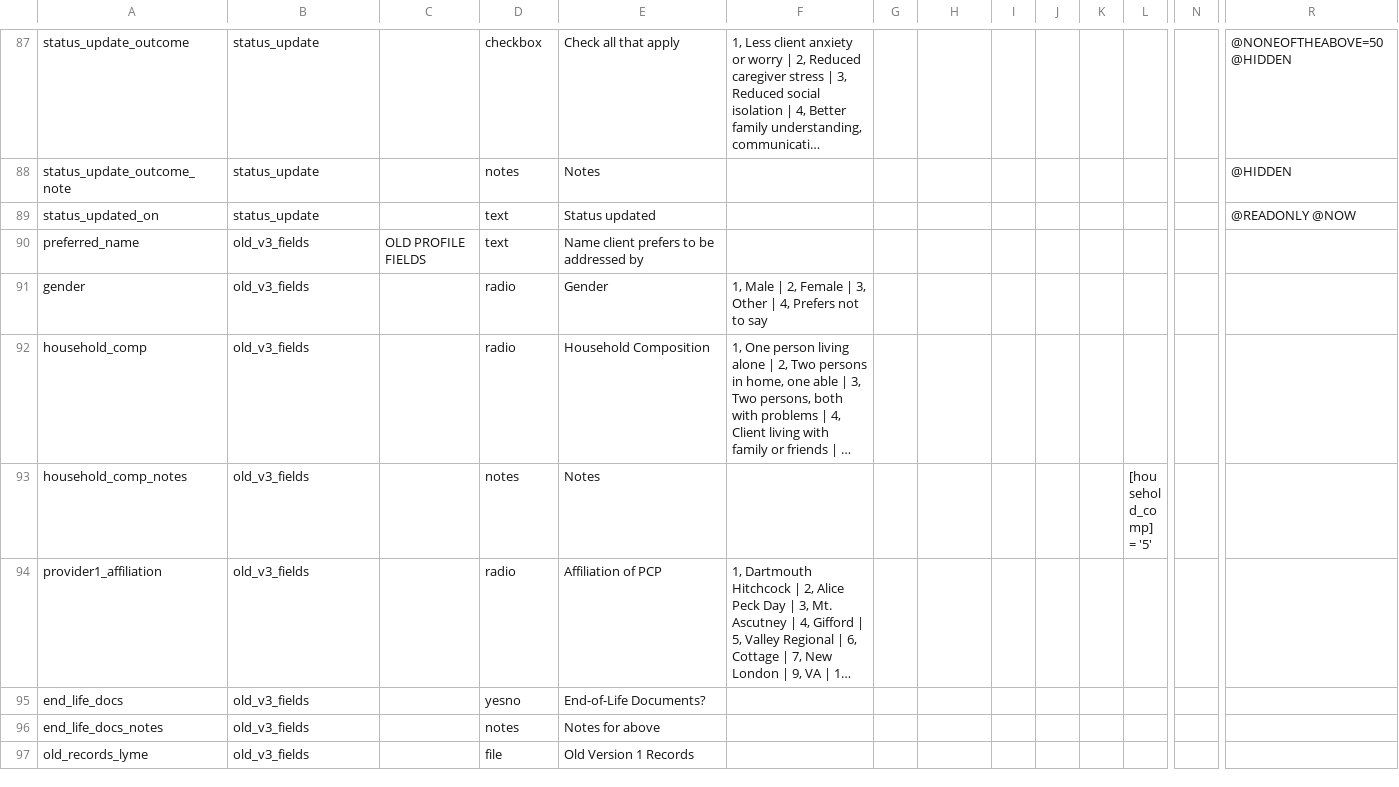
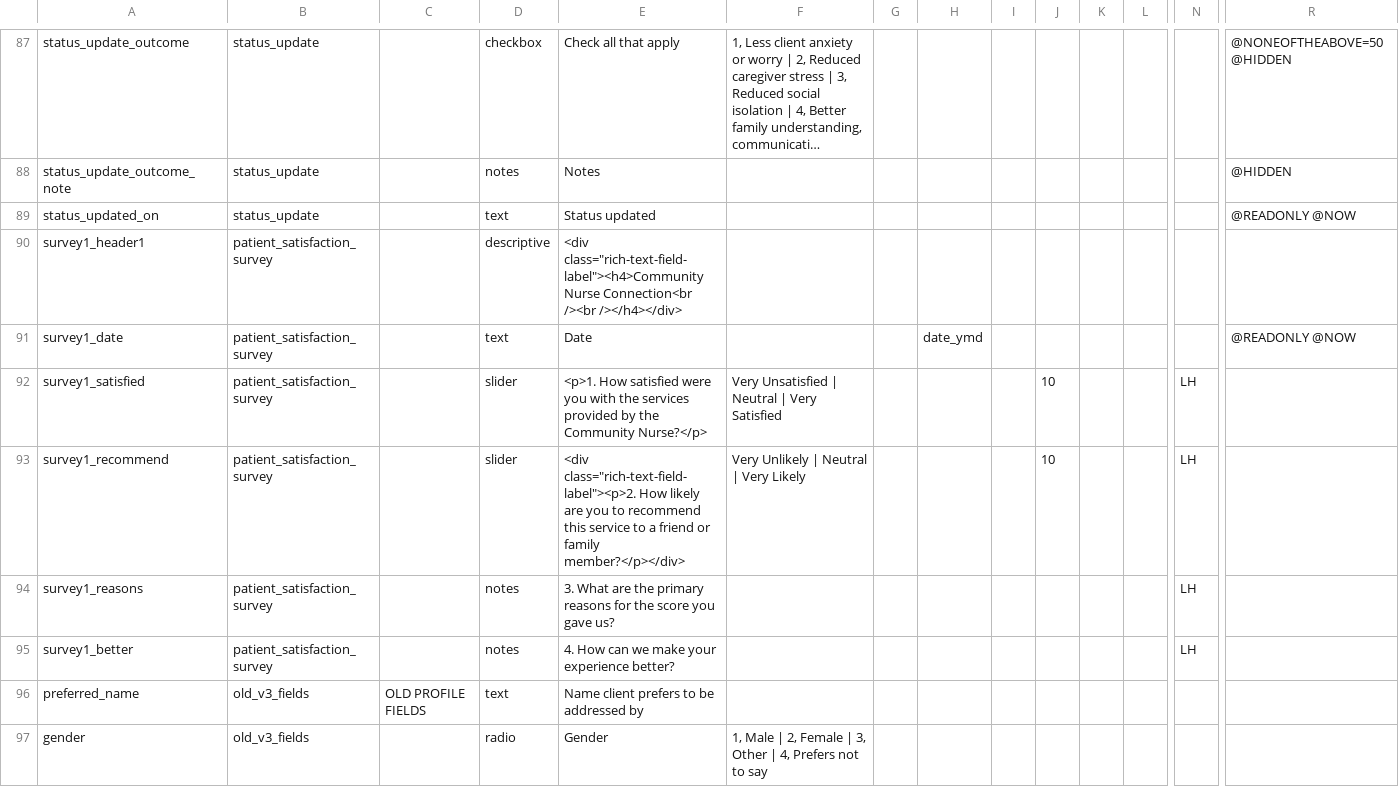
Before and after one commit to lcarlp/uvcnp, a CSV file: DataDictionary.csv, drawn as a sheet; only a part is shown, gaps mark what is left out; the shorter side is filled out with more unchanged rows; long unchanged cells end in …; rows hold the shown columns only; the diff names each change by its address in the sheet, - before the commit and + after, or states it on an @@ line.

Commit message:
Preliminary code for Patient Satisfaction Survey.  This code was never committed to live.

```diff
--- a/DataDictionary.csv
+++ b/DataDictionary.csv
+row 90: survey1_header1 | patient_satisfaction_survey |  | descriptive | <div class="rich-text-field-label"><h4>Community Nurse Connection<br /><br /></h4></div>
+row 91: survey1_date | patient_satisfaction_survey |  | text | Date |  |  | date_ymd |  |  |  |  |  | @READONLY @NOW
+row 92: survey1_satisfied | patient_satisfaction_survey |  | slider | <p>1. How satisfied were you with the services provided by the Community Nurse?</p> | Very Unsatisfied | Neutral | Very Satisfied |  |  |  | 10 |  |  | LH
+row 93: survey1_recommend | patient_satisfaction_survey |  | slider | <div class="rich-text-field-label"><p>2. How likely are you to recommend this service to a friend or family member?</p></div> | Very Unlikely | Neutral | Very Likely |  |  |  | 10 |  |  | LH
+row 94: survey1_reasons | patient_satisfaction_survey |  | notes | 3. What are the primary reasons for the score you gave us? |  |  |  |  |  |  |  | LH
+row 95: survey1_better | patient_satisfaction_survey |  | notes | 4. How can we make your experience better? |  |  |  |  |  |  |  | LH
```
